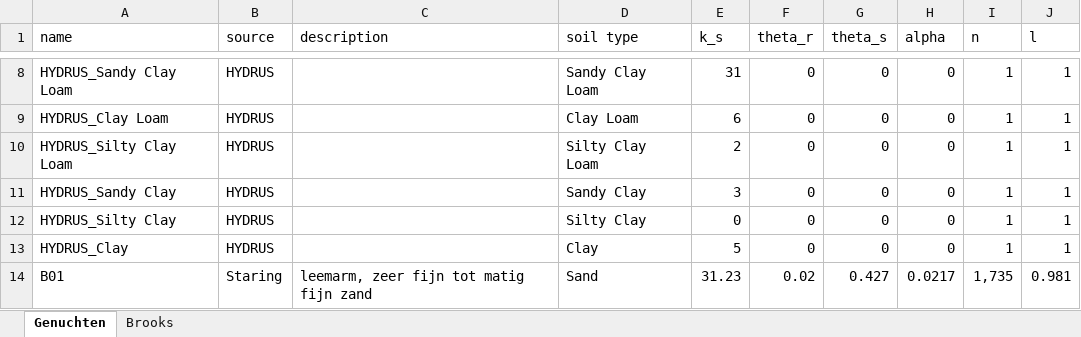
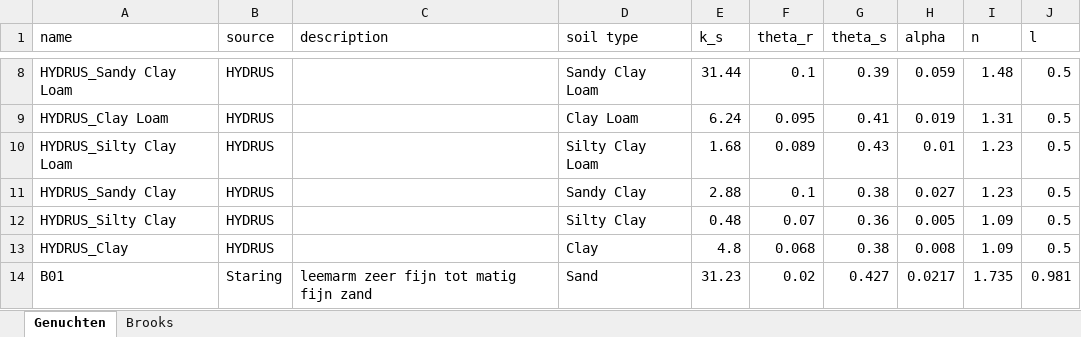
Before and after one commit to martinvonk/pedon, an Excel workbook: src/pedon/datasets/Soil_Parameters.xlsx, sheet Genuchten, drawn as a sheet; only a part is shown, gaps mark what is left out; values as stored, in another font and other column widths than the file's, no cell formats; the diff covers the shown part only; the diff names each change by its address in the sheet, - before the commit and + after, or states it on an @@ line.

```diff
--- a/src/pedon/datasets/Soil_Parameters.xlsx (sheet Genuchten)
+++ b/src/pedon/datasets/Soil_Parameters.xlsx (sheet Genuchten)
-E8 (k_s): 31
+E8 (k_s): 31.44
-F8 (theta_r): 0
+F8 (theta_r): 0.1
-G8 (theta_s): 0
+G8 (theta_s): 0.39
-H8 (alpha): 0
+H8 (alpha): 0.059
-I8 (n): 1
+I8 (n): 1.48
-J8:J13 (l): 1
+J8:J13 (l): 0.5
-E9 (k_s): 6
+E9 (k_s): 6.24
-F9 (theta_r): 0
+F9 (theta_r): 0.095
-G9 (theta_s): 0
+G9 (theta_s): 0.41
-H9 (alpha): 0
+H9 (alpha): 0.019
-I9 (n): 1
+I9 (n): 1.31
-E10 (k_s): 2
+E10 (k_s): 1.68
-F10 (theta_r): 0
+F10 (theta_r): 0.089
-G10 (theta_s): 0
+G10 (theta_s): 0.43
-H10 (alpha): 0
+H10 (alpha): 0.01
-I10:I11 (n): 1
+I10:I11 (n): 1.23
-E11 (k_s): 3
+E11 (k_s): 2.88
-F11 (theta_r): 0
+F11 (theta_r): 0.1
-G11 (theta_s): 0
+G11 (theta_s): 0.38
-H11 (alpha): 0
+H11 (alpha): 0.027
-E12 (k_s): 0
+E12 (k_s): 0.48
-F12 (theta_r): 0
+F12 (theta_r): 0.07
-G12 (theta_s): 0
+G12 (theta_s): 0.36
-H12 (alpha): 0
+H12 (alpha): 0.005
-I12:I13 (n): 1
+I12:I13 (n): 1.09
-E13 (k_s): 5
+E13 (k_s): 4.8
-F13 (theta_r): 0
+F13 (theta_r): 0.068
-G13 (theta_s): 0
+G13 (theta_s): 0.38
-H13 (alpha): 0
+H13 (alpha): 0.008
-C14 (description): leemarm, zeer fijn tot matig fijn zand
+C14 (description): leemarm zeer fijn tot matig fijn zand
-I14 (n): 1,735
+I14 (n): 1.735
```
Also changed, not shown: 159 edited cells elsewhere in this sheet, sheet Brooks, cell formats, 2 other files.
